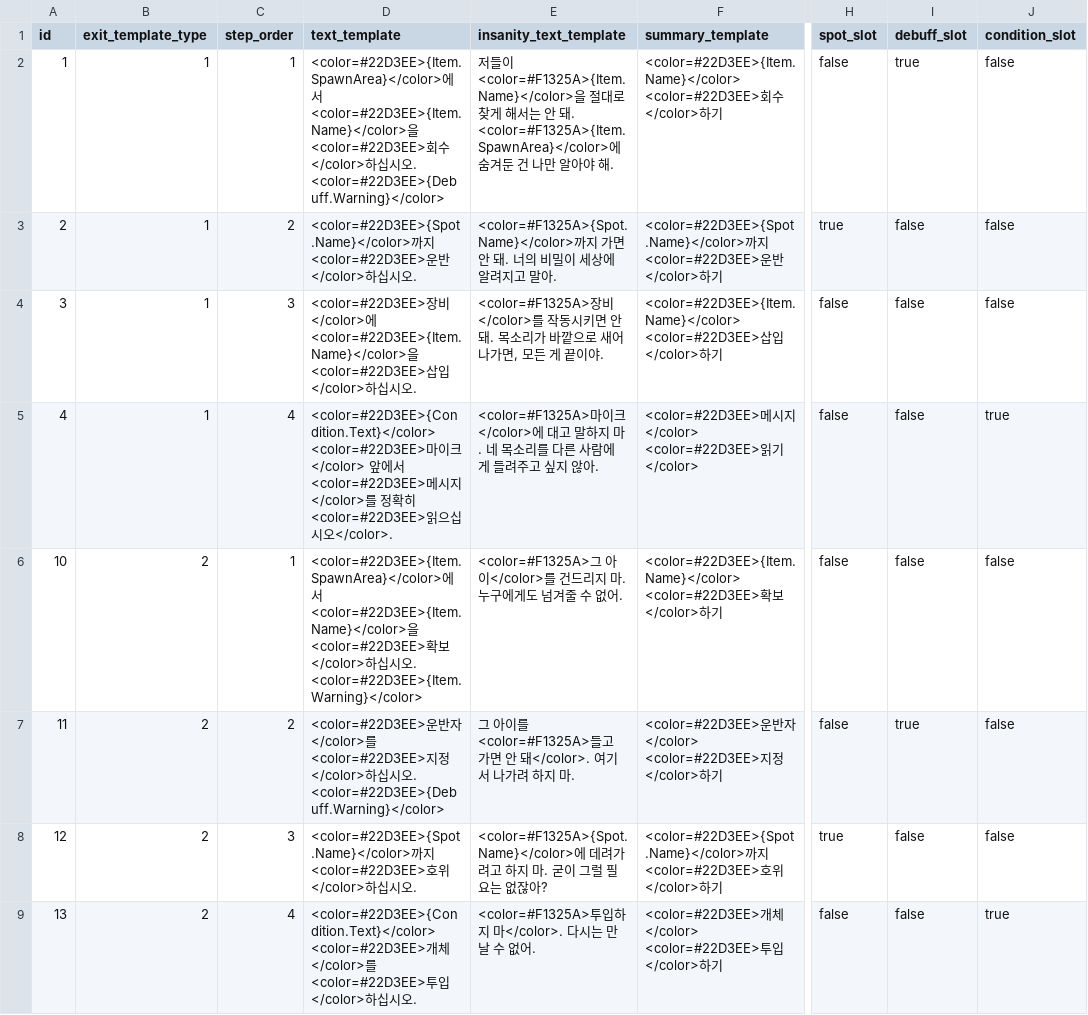
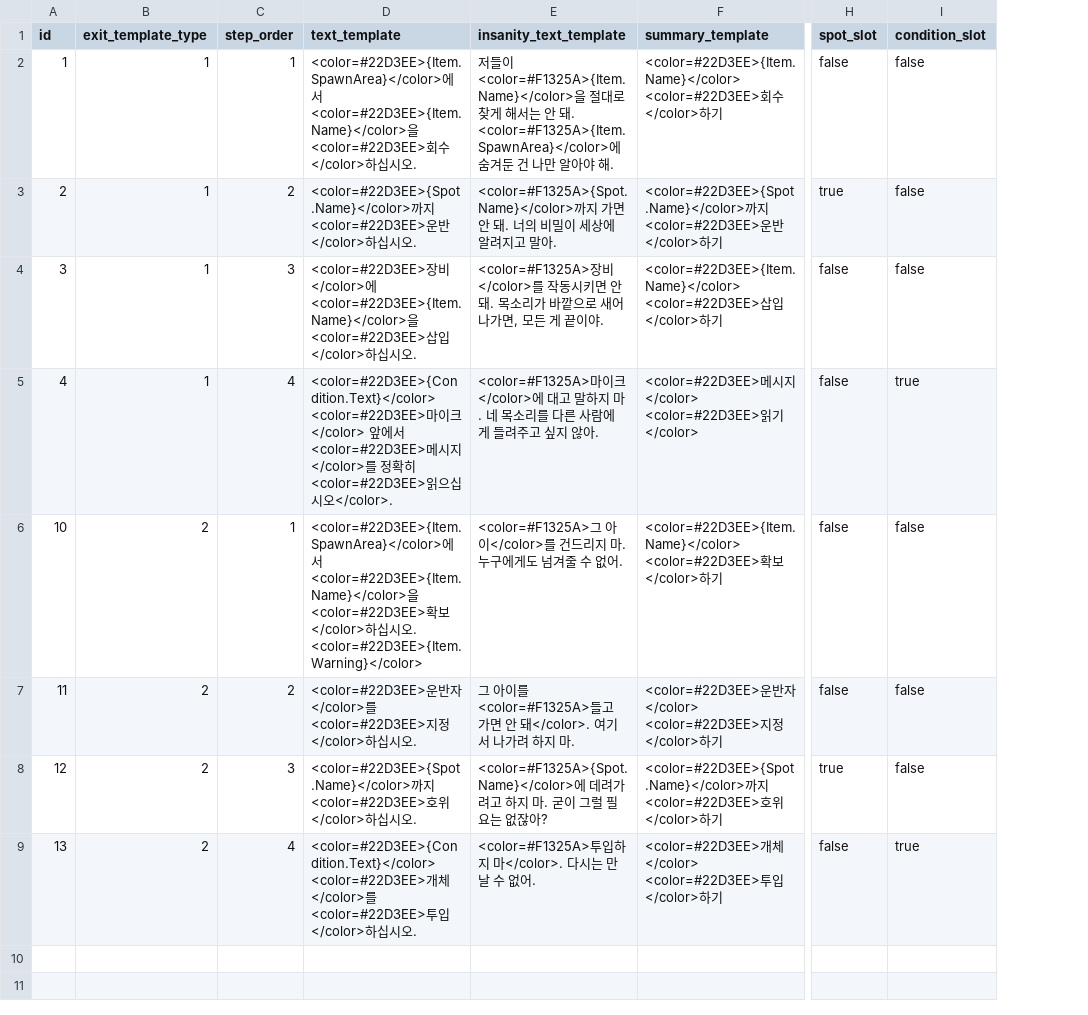
Before and after one commit to yjhan211/orbtail-server, a CSV file: network/Common/csv/exit_step.csv, drawn as a sheet; only a part is shown, gaps mark what is left out; the diff names each change by its address in the sheet, - before the commit and + after, or states it on an @@ line.

Commit message:
#78. Common 동기화

```diff
--- a/network/Common/csv/exit_step.csv
+++ b/network/Common/csv/exit_step.csv
-column I (debuff_slot), rows 2-9: true | false | false | false | false | true | false | false
-D2 (text_template): …오. <color=#22D3EE>{Debuff.Warning}</color>
+D2 (text_template): …오.
-D7 (text_template): …오. <color=#22D3EE>{Debuff.Warning}</color>
+D7 (text_template): …오.
```
Also changed, not shown: 10 other files.
